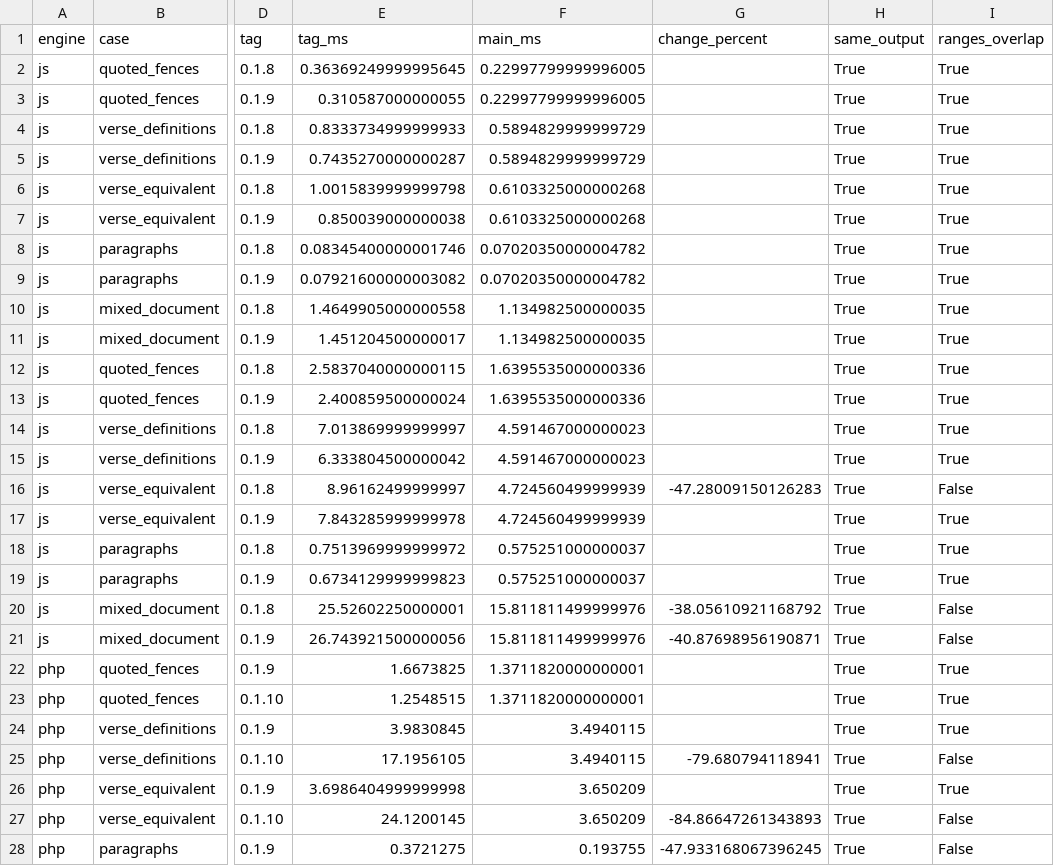
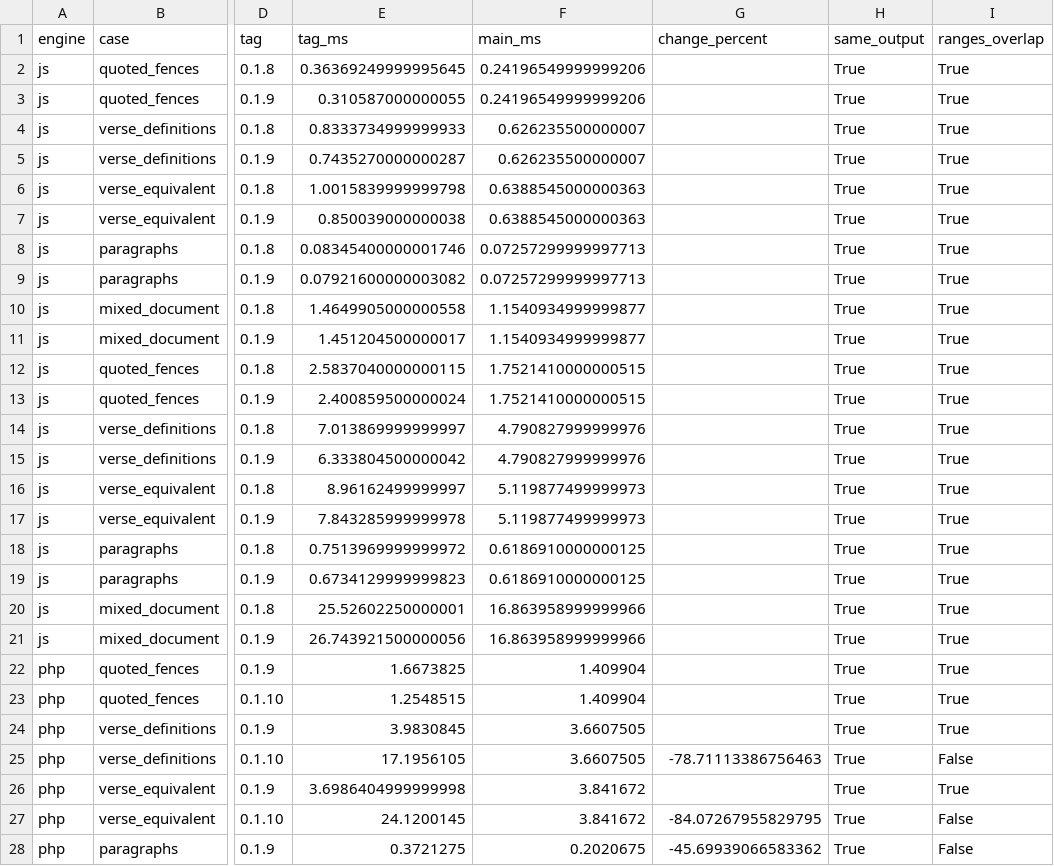
Before and after one commit to markup-carve/carve-bench, a CSV file: reports/latest-main-comparison.csv, drawn as a sheet; only a part is shown, gaps mark what is left out; the diff covers the shown part only; the diff names each change by its address in the sheet, - before the commit and + after, or states it on an @@ line.

```diff
--- a/reports/latest-main-comparison.csv
+++ b/reports/latest-main-comparison.csv
-F2:F3 (main_ms): 0.22997799999996005
+F2:F3 (main_ms): 0.24196549999999206
-F4:F5 (main_ms): 0.5894829999999729
+F4:F5 (main_ms): 0.626235500000007
-F6:F7 (main_ms): 0.6103325000000268
+F6:F7 (main_ms): 0.6388545000000363
-F8:F9 (main_ms): 0.07020350000004782
+F8:F9 (main_ms): 0.07257299999997713
-F10:F11 (main_ms): 1.134982500000035
+F10:F11 (main_ms): 1.1540934999999877
-F12:F13 (main_ms): 1.6395535000000336
+F12:F13 (main_ms): 1.7521410000000515
-F14:F15 (main_ms): 4.591467000000023
+F14:F15 (main_ms): 4.790827999999976
-F16:F17 (main_ms): 4.724560499999939
+F16:F17 (main_ms): 5.119877499999973
-G16 (change_percent): -47.28009150126283
+G16 (change_percent): (empty)
-I16 (ranges_overlap): False
+I16 (ranges_overlap): True
-F18:F19 (main_ms): 0.575251000000037
+F18:F19 (main_ms): 0.6186910000000125
-F20:F21 (main_ms): 15.811811499999976
+F20:F21 (main_ms): 16.863958999999966
-G20 (change_percent): -38.05610921168792
+G20 (change_percent): (empty)
-I20:I21 (ranges_overlap): False
+I20:I21 (ranges_overlap): True
-G21 (change_percent): -40.87698956190871
+G21 (change_percent): (empty)
-F22:F23 (main_ms): 1.3711820000000001
+F22:F23 (main_ms): 1.409904
-F24:F25 (main_ms): 3.4940115
+F24:F25 (main_ms): 3.6607505
-G25 (change_percent): -79.680794118941
+G25 (change_percent): -78.71113386756463
-F26:F27 (main_ms): 3.650209
+F26:F27 (main_ms): 3.841672
-G27 (change_percent): -84.86647261343893
+G27 (change_percent): -84.07267955829795
-F28 (main_ms): 0.193755
+F28 (main_ms): 0.2020675
-G28 (change_percent): -47.933168067396245
+G28 (change_percent): -45.69939066583362
```
Also changed, not shown: 75 edited cells elsewhere in this file, reports/engine-history.csv, 36 other files.
